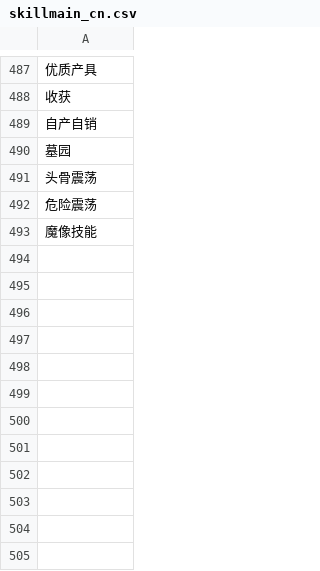
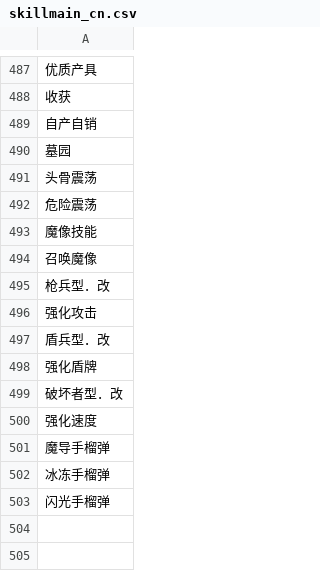
Before and after one commit to hcetyzun/Data-mirror, a CSV file: data/lang/zh_cn/skillmain_cn.csv, drawn as a sheet; only a part is shown, gaps mark what is left out; the diff names each change by its address in the sheet, - before the commit and + after, or states it on an @@ line.

```diff
--- a/data/lang/zh_cn/skillmain_cn.csv
+++ b/data/lang/zh_cn/skillmain_cn.csv
-A494: (empty)
+A494: 召唤魔像
-A495: (empty)
+A495: 枪兵型．改
-A496: (empty)
+A496: 强化攻击
-A497: (empty)
+A497: 盾兵型．改
-A498: (empty)
+A498: 强化盾牌
-A499: (empty)
+A499: 破坏者型．改
-A500: (empty)
+A500: 强化速度
-A501: (empty)
+A501: 魔导手榴弹
-A502: (empty)
+A502: 冰冻手榴弹
-A503: (empty)
+A503: 闪光手榴弹
```
Also changed, not shown: data/glossary/glossary.csv, data/lang/en/glossary_en.csv, 5 other files.
